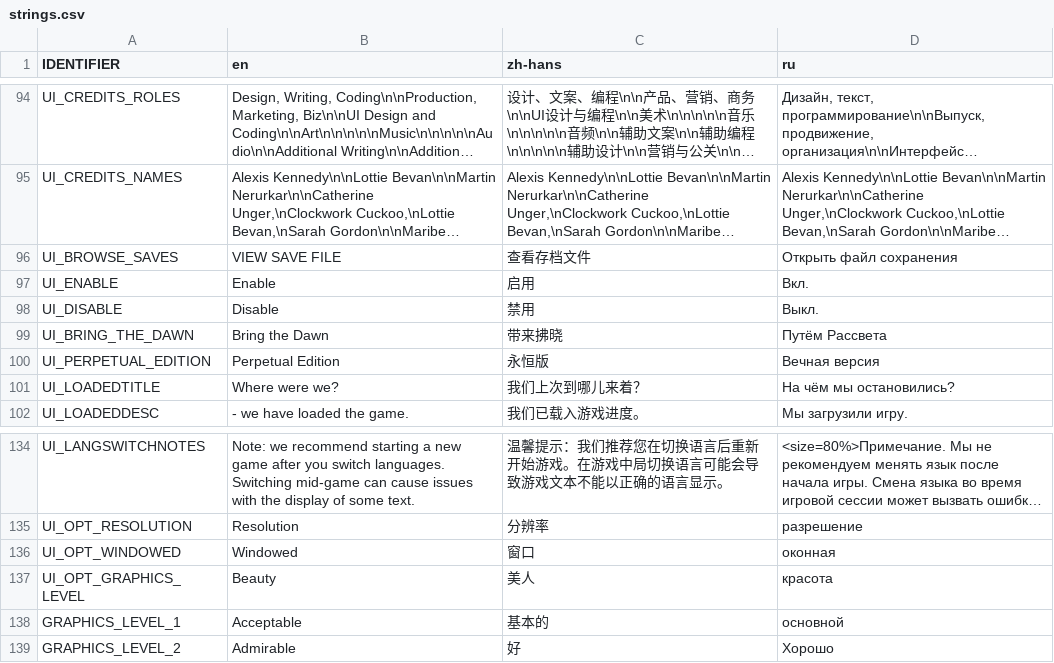
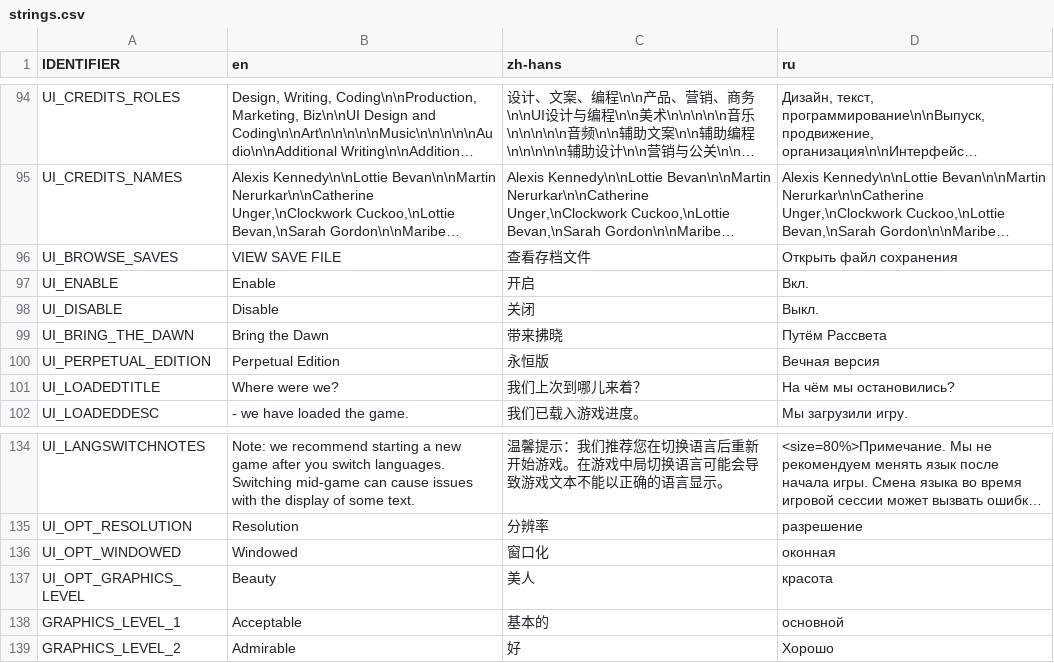
Before and after one commit to weatherfactory/cultistsimulator-visible, a CSV file: Assets/StreamingAssets/content/strings.csv, drawn as a sheet; only a part is shown, gaps mark what is left out; long unchanged cells end in …; the diff names each change by its address in the sheet, - before the commit and + after, or states it on an @@ line.

```diff
--- a/Assets/StreamingAssets/content/strings.csv
+++ b/Assets/StreamingAssets/content/strings.csv
-C97 (zh-hans): 启用
+C97 (zh-hans): 开启
-C98 (zh-hans): 禁用
+C98 (zh-hans): 关闭
-C136 (zh-hans): 窗口
+C136 (zh-hans): 窗口化
```
Also changed, not shown: 10 other files.
